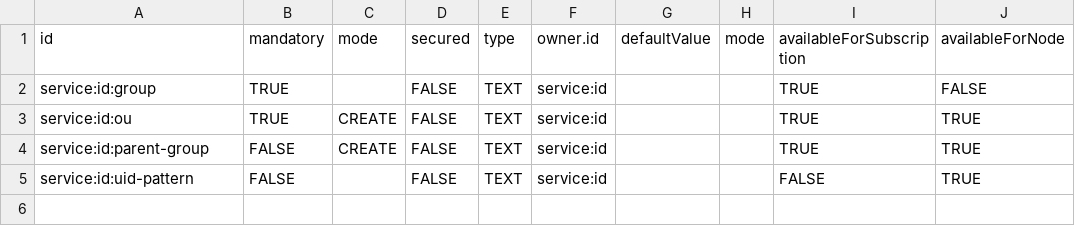
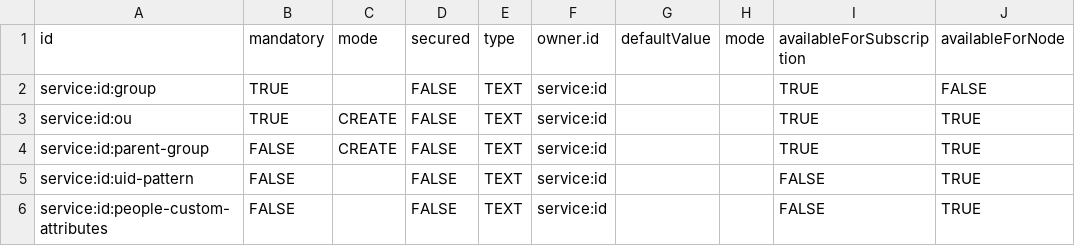
Before and after one commit to ligoj/plugin-id, a CSV file: src/main/resources/csv/parameter.csv, drawn as a sheet; the diff names each change by its address in the sheet, - before the commit and + after, or states it on an @@ line.

Commit message:
feat: add support for custom user attributes in identity service and update translations

```diff
--- a/src/main/resources/csv/parameter.csv
+++ b/src/main/resources/csv/parameter.csv
+row 6: service:id:people-custom-attributes | FALSE |  | FALSE | TEXT | service:id |  |  | FALSE | TRUE
```
Also changed, not shown: 5 other files.
